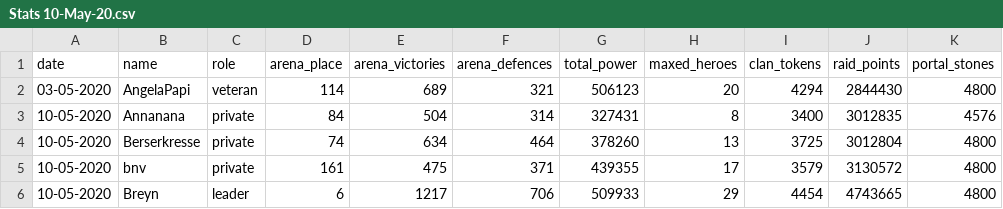
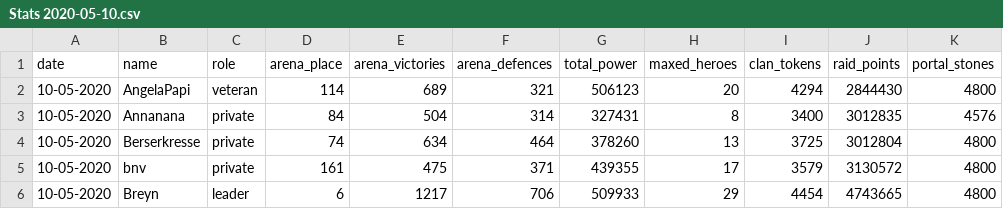
Before and after one commit to DarioSarra/AOM.jl, a CSV file: stats/RequiemFusion/Stats 2020-05-10.csv (was stats/RequiemFusion/Stats 10-May-20.csv), drawn as a sheet; only a part is shown.

```diff
--- a/stats/RequiemFusion/Stats 10-May-20.csv
+++ b/stats/RequiemFusion/Stats 2020-05-10.csv
@@ -1,3 +1,3 @@
 date,name,role,arena_place,arena_victories,arena_defences,total_power,maxed_heroes,clan_tokens,raid_points,portal_stones
-03-05-2020,AngelaPapi,veteran,114,689,321,506123,20,4294,2844430,4800
+10-05-2020,AngelaPapi,veteran,114,689,321,506123,20,4294,2844430,4800
 10-05-2020,Annanana,private,84,504,314,327431,8,3400,3012835,4576
```
Also changed, not shown: 8 other files.
